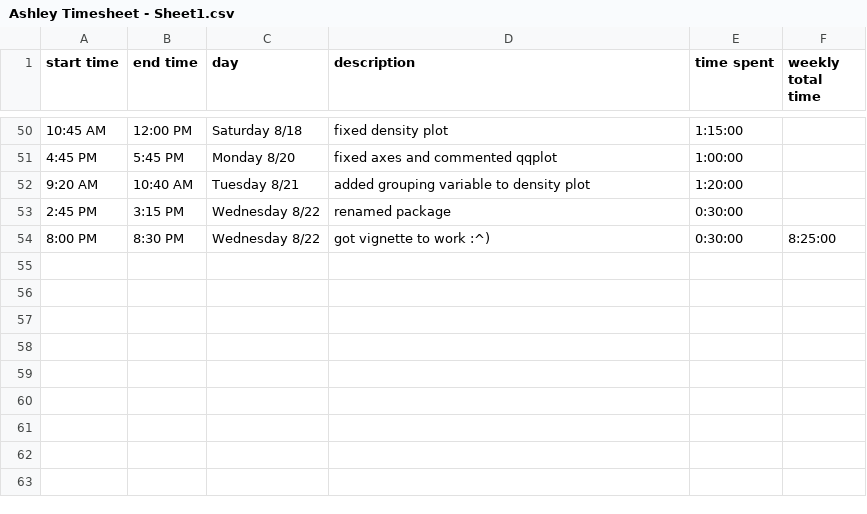
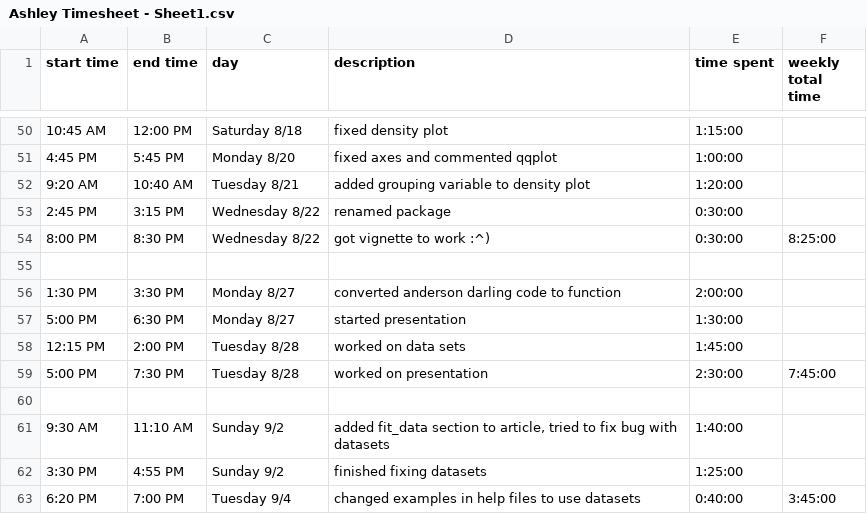
Before and after one commit to shannonpileggi/SP18--RSurvival, a CSV file: Ashley Timesheet - Sheet1.csv, drawn as a sheet; only a part is shown, gaps mark what is left out; the diff names each change by its address in the sheet, - before the commit and + after, or states it on an @@ line.

Commit message:
changed help file examples to use rearrest dataset

```diff
--- a/Ashley Timesheet - Sheet1.csv
+++ b/Ashley Timesheet - Sheet1.csv
+row 55: (empty)
+row 56: 1:30 PM | 3:30 PM | Monday 8/27 | converted anderson darling code to function | 2:00:00
+row 57: 5:00 PM | 6:30 PM | Monday 8/27 | started presentation | 1:30:00
+row 58: 12:15 PM | 2:00 PM | Tuesday 8/28 | worked on data sets | 1:45:00
+row 59: 5:00 PM | 7:30 PM | Tuesday 8/28 | worked on presentation | 2:30:00 | 7:45:00
+row 60: (empty)
+row 61: 9:30 AM | 11:10 AM | Sunday 9/2 | added fit_data section to article, tried to fix bug with datasets | 1:40:00
+row 62: 3:30 PM | 4:55 PM | Sunday 9/2 | finished fixing datasets | 1:25:00
+row 63: 6:20 PM | 7:00 PM | Tuesday 9/4 | changed examples in help files to use datasets | 0:40:00 | 3:45:00
```
Also changed, not shown: 16 other files.
